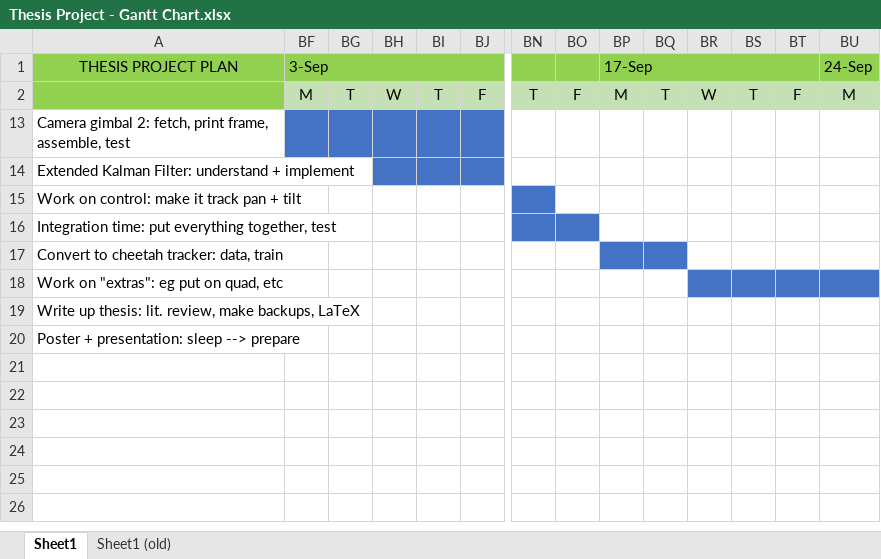
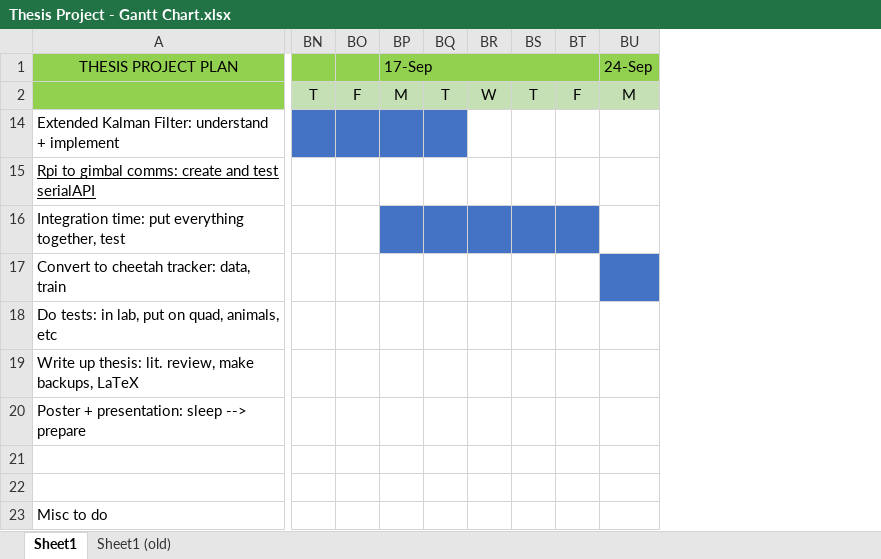
Before and after one commit to alknemeyer/EEE4022S-Thesis-Project, an Excel workbook: Thesis Project - Gantt Chart.xlsx, sheet Sheet1, drawn as a sheet; only a part is shown, gaps mark what is left out; values as stored, in another font and other column widths than the file's, no borders; removed rows and columns are numbered as before the commit, all else as after; rows hold the shown columns only; the diff covers the shown part only; the diff names each change by its address in the sheet, - before the commit and + after, or states it on an @@ line.

Commit message:
Add some work on thesis doc

```diff
--- a/Thesis Project - Gantt Chart.xlsx (sheet Sheet1)
+++ b/Thesis Project - Gantt Chart.xlsx (sheet Sheet1)
@@ column BF (3-Sep) hidden, row 2: M @@
@@ column BG hidden, row 2: T @@
@@ column BH hidden, row 2: W @@
@@ column BI hidden, row 2: T @@
@@ column BJ hidden, row 2: F @@
@@ row 13 hidden: Camera gimbal 2: fetch, print frame, assemble, test @@
-BN14:BQ14 fill: none
+BN14:BQ14 fill: #4472C4
-A15 (THESIS PROJECT PLAN): Work on control: make it track pan + tilt
+A15 (THESIS PROJECT PLAN): Rpi to gimbal comms: create and test serialAPI
-A15 underline: off
+A15 underline: on
-BN15 fill: #4472C4
+BN15 fill: none
-BN16:BO16 fill: #4472C4
+BN16:BO16 fill: none
-BP16:BT16 fill: none
+BP16:BT16 fill: #4472C4
-BP17:BQ17 fill: #4472C4
+BP17:BQ17 fill: none
-BU17 fill: none
+BU17 fill: #4472C4
-A18 (THESIS PROJECT PLAN): Work on "extras": eg put on quad, etc
+A18 (THESIS PROJECT PLAN): Do tests: in lab, put on quad, animals, etc
-BR18:BU18 fill: #4472C4
+BR18:BU18 fill: none
+row 21: (empty)
+row 22: (empty)
+row 23: Misc to do
```
Also changed, not shown: cell formats elsewhere in this sheet, 8 other files.
